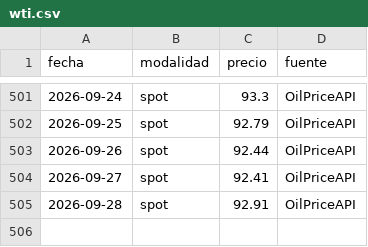
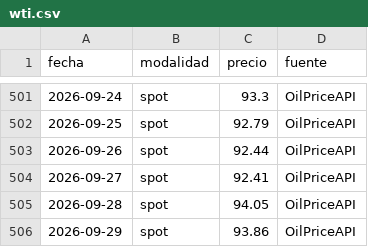
Before and after one commit to yartoorsdar/gasolina-gt, a CSV file: data/db/wti.csv, drawn as a sheet; only a part is shown, gaps mark what is left out.

```diff
--- a/data/db/wti.csv
+++ b/data/db/wti.csv
@@ -504,2 +504,3 @@ fecha,modalidad,precio,fuente
 2026-09-27,spot,92.41,OilPriceAPI
-2026-09-28,spot,92.91,OilPriceAPI
+2026-09-28,spot,94.05,OilPriceAPI
+2026-09-29,spot,93.86,OilPriceAPI
```
Also changed, not shown: data/db/consenso.csv, 3 other files.
